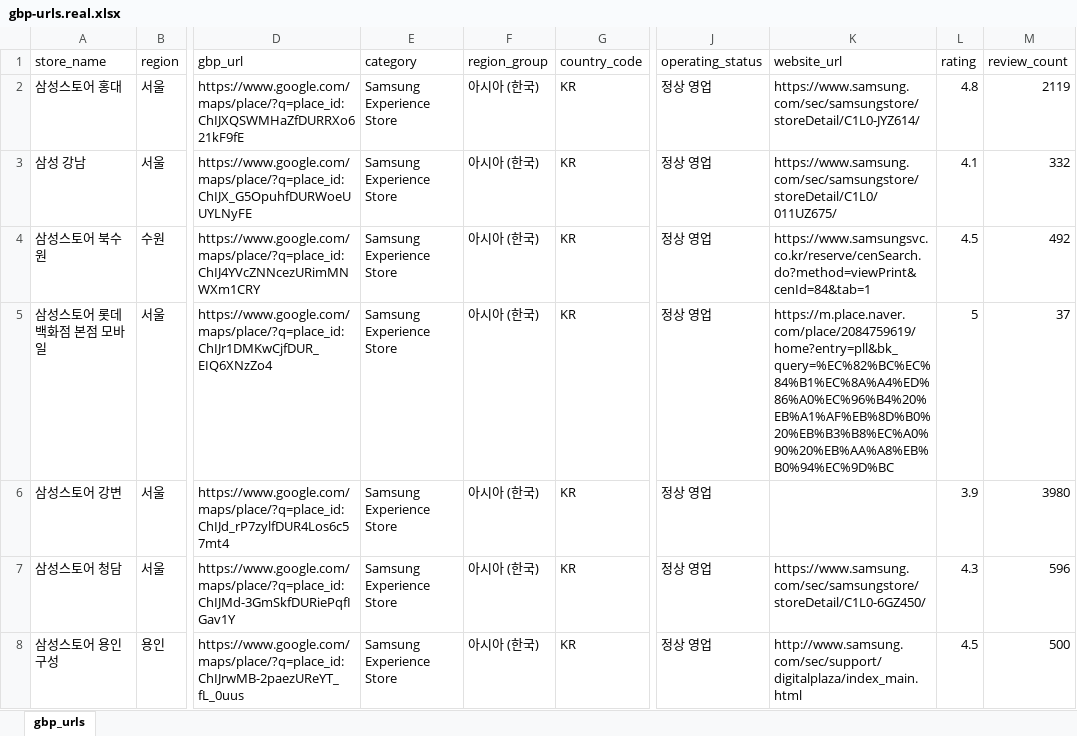
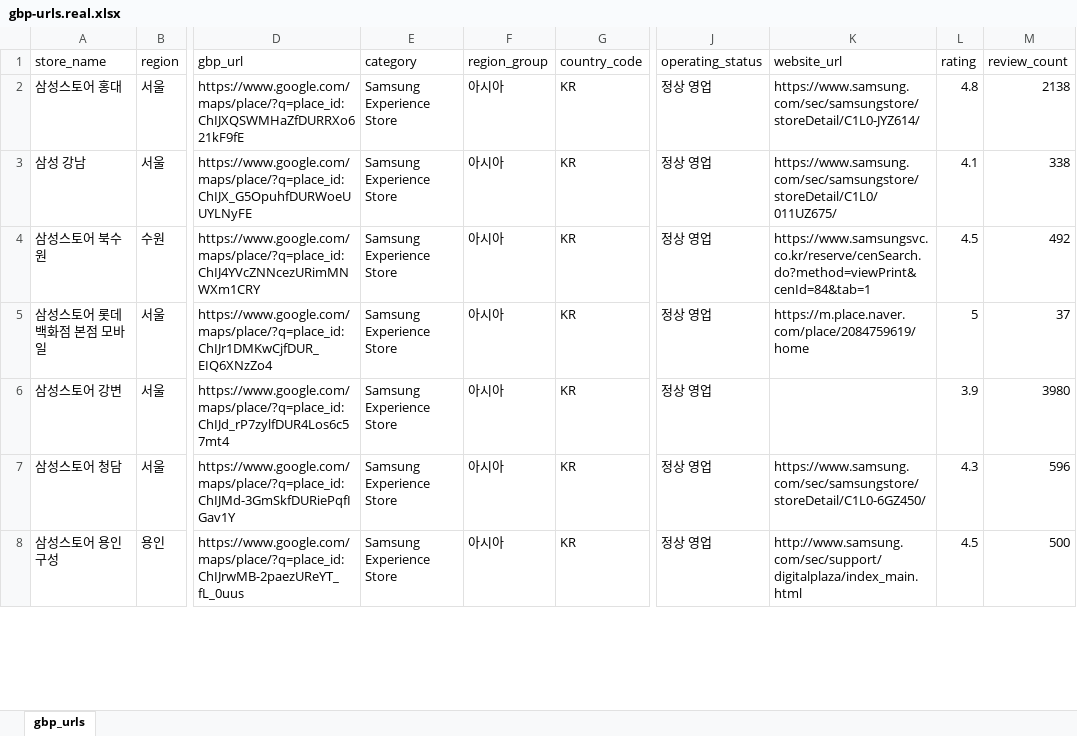
Before and after one commit to mw44lee/gbp-dashboard, an Excel workbook: backend/data/gbp-urls.real.xlsx, sheet gbp_urls, drawn as a sheet; only a part is shown, gaps mark what is left out; values as stored, in another font and other column widths than the file's, no borders; the diff covers the shown part only; the diff names each change by its address in the sheet, - before the commit and + after, or states it on an @@ line.

```diff
--- a/backend/data/gbp-urls.real.xlsx (sheet gbp_urls)
+++ b/backend/data/gbp-urls.real.xlsx (sheet gbp_urls)
-F2:F8 (region_group): 아시아 (한국)
+F2:F8 (region_group): 아시아
-M2 (review_count): 2119
+M2 (review_count): 2138
-M3 (review_count): 332
+M3 (review_count): 338
-K5 (website_url): https://m.place.naver.com/place/2084759619/home?entry=pll&bk_query=%EC%82%BC%EC%84%B1%EC%8A%A4%ED%86%A0%EC%96%B4%20%EB%A1%AF%EB%8D%B0%20%EB%B3%B8%EC%A0%90%20%EB%AA%A8%EB%B0%94%EC%9D%BC
+K5 (website_url): https://m.place.naver.com/place/2084759619/home
```
Also changed, not shown: 25 added rows, 3 removed rows and 12 edited cells elsewhere in this sheet, 7 other files.
